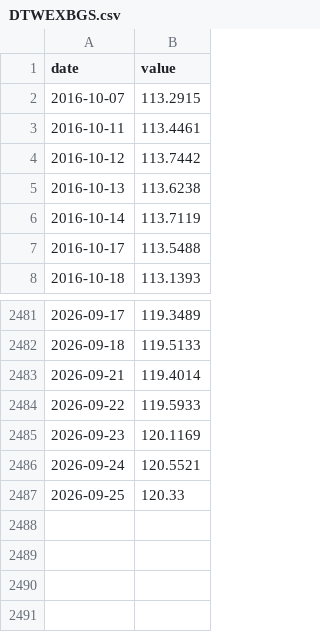
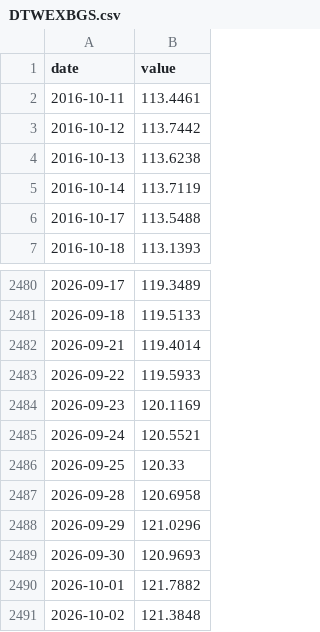
Before and after one commit to adaminileo24-ops/Apollon-, a CSV file: data/history/DTWEXBGS.csv, drawn as a sheet; only a part is shown, gaps mark what is left out.

```diff
--- a/data/history/DTWEXBGS.csv
+++ b/data/history/DTWEXBGS.csv
@@ -1,3 +1,2 @@
 date,value
-2016-10-07,113.2915
 2016-10-11,113.4461
@@ -2487 +2486,6 @@ date,value
 2026-09-25,120.33
+2026-09-28,120.6958
+2026-09-29,121.0296
+2026-09-30,120.9693
+2026-10-01,121.7882
+2026-10-02,121.3848
```
Also changed, not shown: data/history/BAMLC0A0CM.csv, data/history/BAMLH0A0HYM2.csv, 30 other files.
